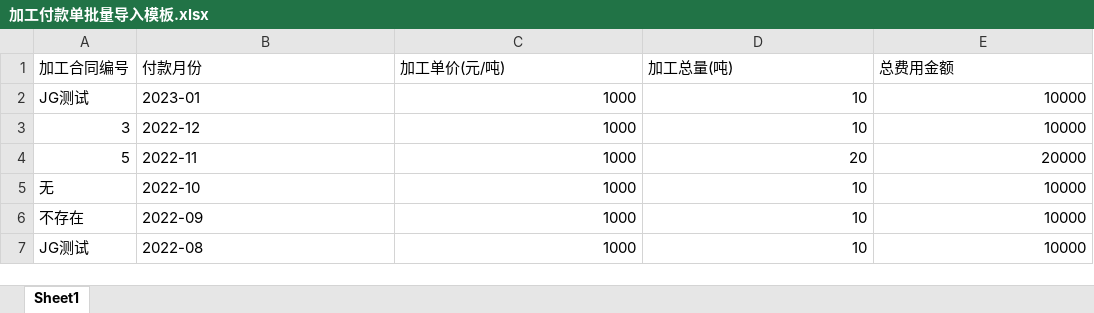
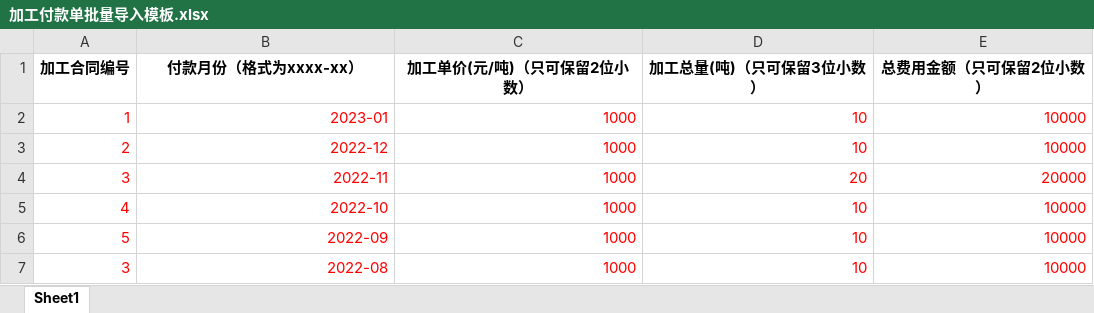
Before and after one commit to Devere19/oa-project, an Excel workbook: 加工付款单批量导入模板.xlsx, sheet Sheet1, drawn as a sheet; values as stored, in another font and other column widths than the file's, no borders; removed rows and columns are numbered as before the commit, all else as after; the diff names each change by its address in the sheet, - before the commit and + after, or states it on an @@ line.

```diff
--- a/加工付款单批量导入模板.xlsx (sheet Sheet1)
+++ b/加工付款单批量导入模板.xlsx (sheet Sheet1)
-row 1: 加工合同编号 | 付款月份 | 加工单价(元/吨) | 加工总量(吨) | 总费用金额
+row 1: 加工合同编号 | 付款月份（格式为xxxx-xx） | 加工单价(元/吨)（只可保留2位小数） | 加工总量(吨)（只可保留3位小数） | 总费用金额（只可保留2位小数）
-A2: JG测试
+A2: 1
-A2:E7 text colour: black
+A2:E7 text colour: #FF0000
-B2:B7 alignment: left
+B2:B7 alignment: right
-A3: 3
+A3: 2
-A4: 5
+A4: 3
-A5: 无
+A5: 4
-A6: 不存在
+A6: 5
-A7: JG测试
+A7: 3
```
Also changed, not shown: 办公经费批量导入模板.xlsx, 海运单批量导入模板.xlsx, 2 other files.
